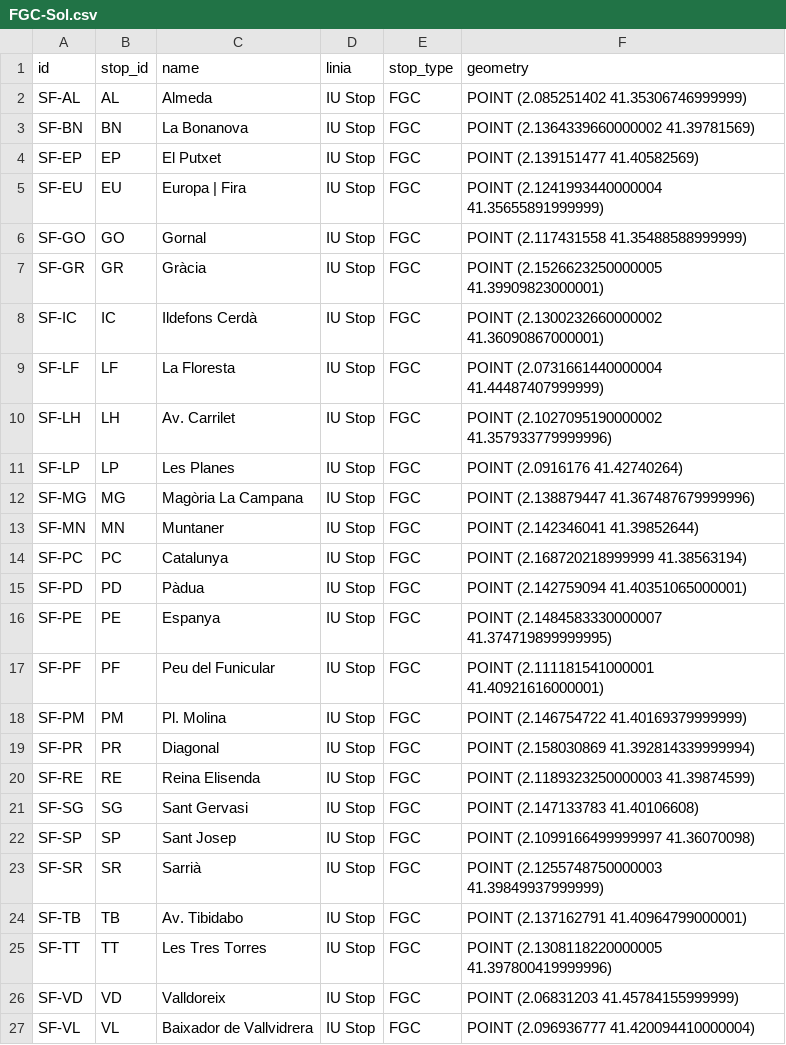
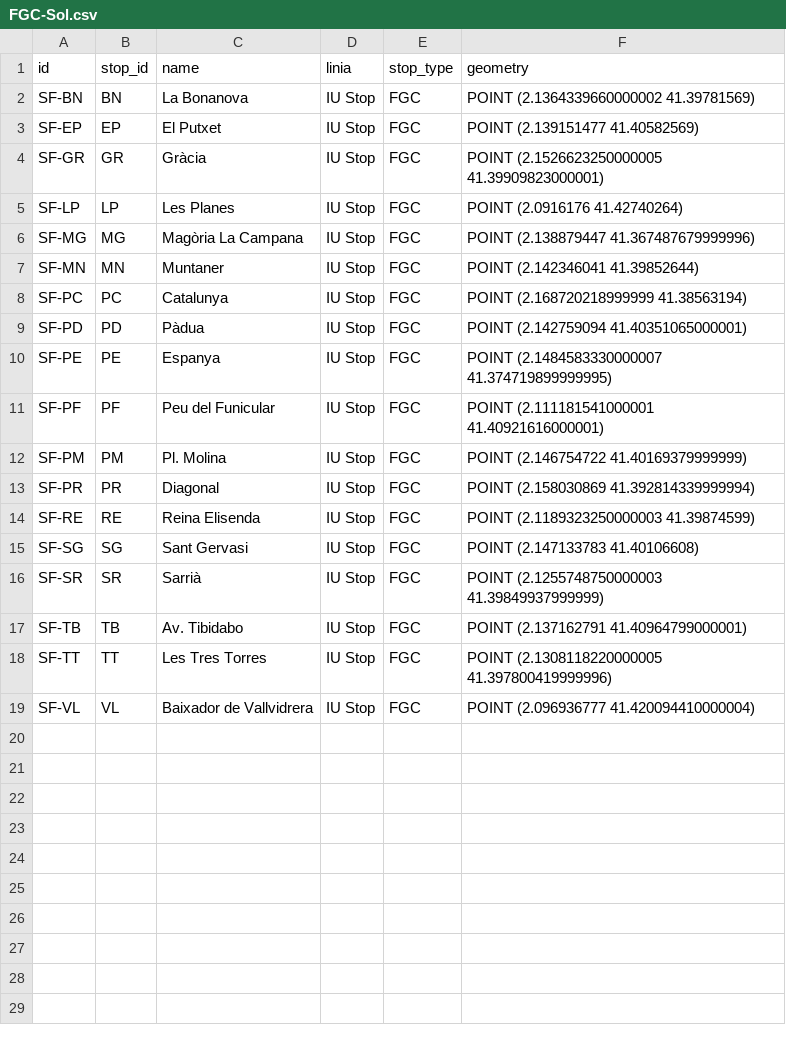
Before and after one commit to bmantepe/stop-location, a CSV file: Nodes/FGC-Sol.csv, drawn as a sheet.

```diff
--- a/Nodes/FGC-Sol.csv
+++ b/Nodes/FGC-Sol.csv
@@ -1,11 +1,5 @@
 id,stop_id,name,linia,stop_type,geometry
-SF-AL,AL,Almeda,IU Stop,FGC,POINT (2.085251402 41.35306746999999)
 SF-BN,BN,La Bonanova,IU Stop,FGC,POINT (2.1364339660000002 41.39781569)
 SF-EP,EP,El Putxet,IU Stop,FGC,POINT (2.139151477 41.40582569)
-SF-EU,EU,Europa | Fira,IU Stop,FGC,POINT (2.1241993440000004 41.35655891999999)
-SF-GO,GO,Gornal,IU Stop,FGC,POINT (2.117431558 41.35488588999999)
 SF-GR,GR,Gràcia,IU Stop,FGC,POINT (2.1526623250000005 41.39909823000001)
-SF-IC,IC,Ildefons Cerdà,IU Stop,FGC,POINT (2.1300232660000002 41.36090867000001)
-SF-LF,LF,La Floresta,IU Stop,FGC,POINT (2.0731661440000004 41.44487407999999)
-SF-LH,LH,Av. Carrilet,IU Stop,FGC,POINT (2.1027095190000002 41.357933779999996)
 SF-LP,LP,Les Planes,IU Stop,FGC,POINT (2.0916176 41.42740264)
@@ -21,3 +15,2 @@ SF-RE,RE,Reina Elisenda,IU Stop,FGC,POINT (2.1189323250000003 41.39874599)
 SF-SG,SG,Sant Gervasi,IU Stop,FGC,POINT (2.147133783 41.40106608)
-SF-SP,SP,Sant Josep,IU Stop,FGC,POINT (2.1099166499999997 41.36070098)
 SF-SR,SR,Sarrià,IU Stop,FGC,POINT (2.1255748750000003 41.39849937999999)
@@ -25,3 +18,2 @@ SF-TB,TB,Av. Tibidabo,IU Stop,FGC,POINT (2.137162791 41.40964799000001)
 SF-TT,TT,Les Tres Torres,IU Stop,FGC,POINT (2.1308118220000005 41.397800419999996)
-SF-VD,VD,Valldoreix,IU Stop,FGC,POINT (2.06831203 41.45784155999999)
 SF-VL,VL,Baixador de Vallvidrera,IU Stop,FGC,POINT (2.096936777 41.420094410000004)
```
Also changed, not shown: Nodes/Metro-Sol.csv, Nodes/Tram-Sol.csv, 7 other files.
